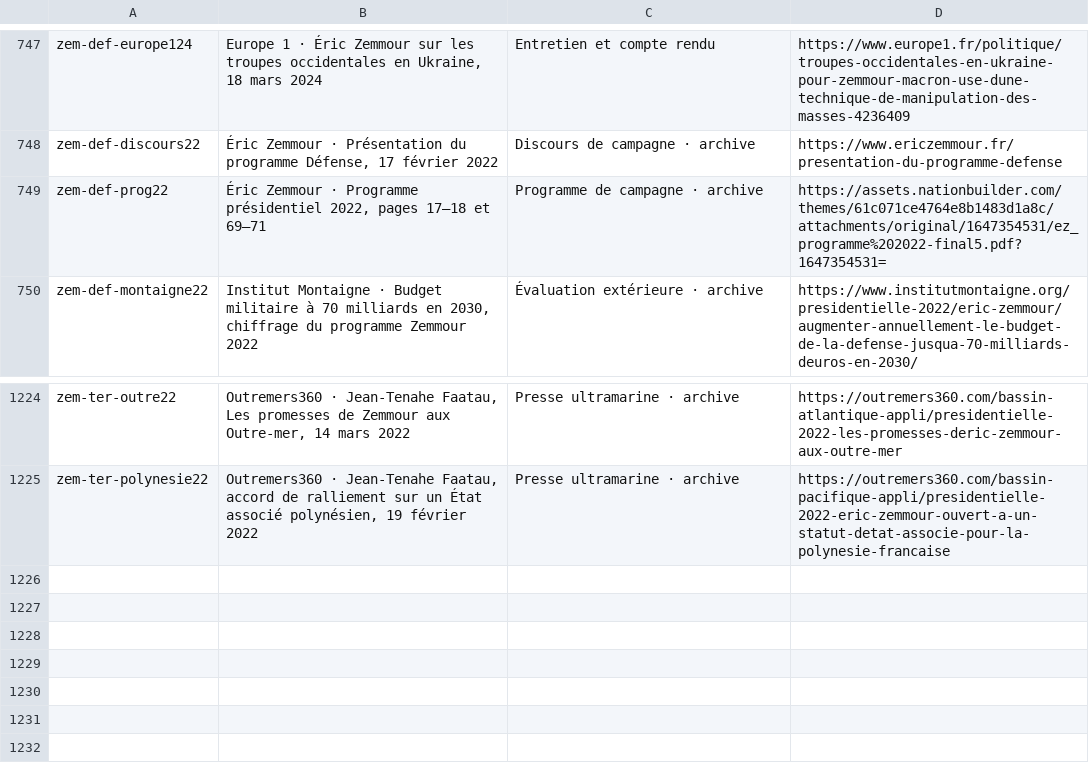
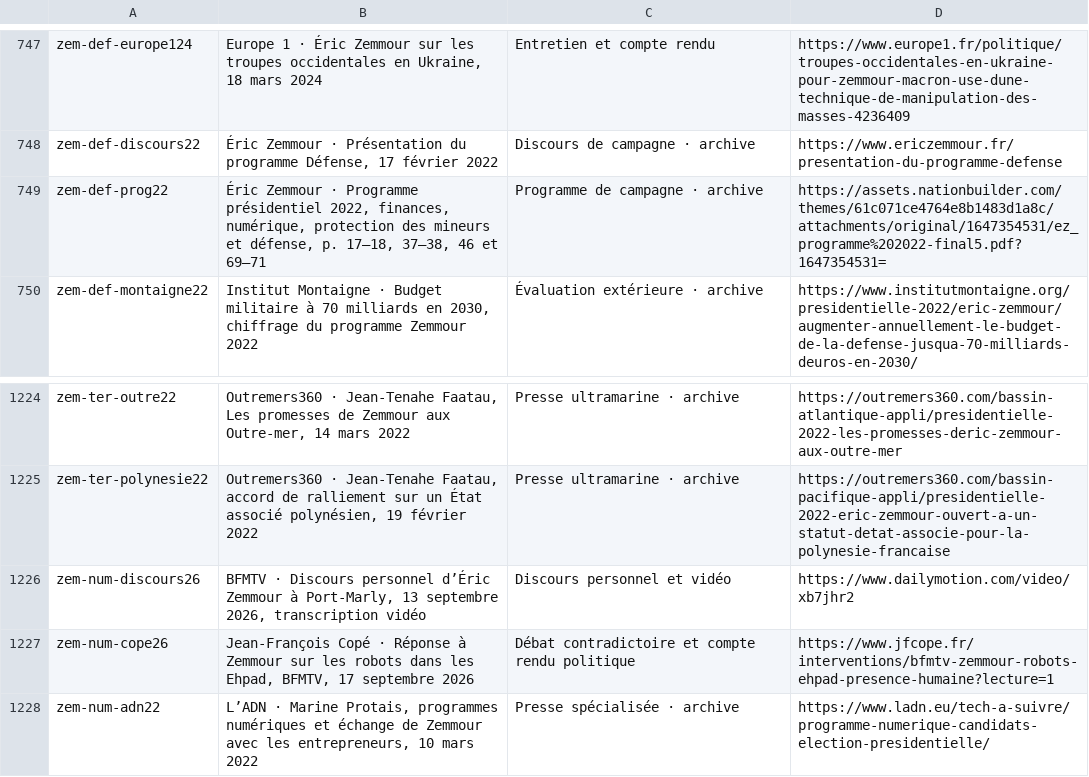
Before and after one commit to adrienconrath/pourquivoter, a TSV file: data/sources.tsv, drawn as a sheet; only a part is shown, gaps mark what is left out.

Commit message:
Détailler IA automatisation et souveraineté numérique Zemmour

```diff
--- a/data/sources.tsv
+++ b/data/sources.tsv
@@ -748,3 +748,3 @@ zem-def-europe124|Europe 1 · Éric Zemmour sur les troupes occidentales en Ukra
 zem-def-discours22|Éric Zemmour · Présentation du programme Défense, 17 février 2022|Discours de campagne · archive|https://www.ericzemmour.fr/presentation-du-programme-defense
-zem-def-prog22|Éric Zemmour · Programme présidentiel 2022, pages 17–18 et 69–71|Programme de campagne · archive|https://assets.nationbuilder.com/themes/61c071ce4764e8b1483d1a8c/attachments/original/1647354531/ez_programme%202022-final5.pdf?1647354531=
+zem-def-prog22|Éric Zemmour · Programme présidentiel 2022, finances, numérique, protection des mineurs et défense, p. 17–18, 37–38, 46 et 69–71|Programme de campagne · archive|https://assets.nationbuilder.com/themes/61c071ce4764e8b1483d1a8c/attachments/original/1647354531/ez_programme%202022-final5.pdf?1647354531=
 zem-def-montaigne22|Institut Montaigne · Budget militaire à 70 milliards en 2030, chiffrage du programme Zemmour 2022|Évaluation extérieure · archive|https://www.institutmontaigne.org/presidentielle-2022/eric-zemmour/augmenter-annuellement-le-budget-de-la-defense-jusqua-70-milliards-deuros-en-2030/
@@ -1225 +1225,4 @@ zem-ter-outre22|Outremers360 · Jean-Tenahe Faatau, Les promesses de Zemmour aux
 zem-ter-polynesie22|Outremers360 · Jean-Tenahe Faatau, accord de ralliement sur un État associé polynésien, 19 février 2022|Presse ultramarine · archive|https://outremers360.com/bassin-pacifique-appli/presidentielle-2022-eric-zemmour-ouvert-a-un-statut-detat-associe-pour-la-polynesie-francaise
+zem-num-discours26|BFMTV · Discours personnel d’Éric Zemmour à Port-Marly, 13 septembre 2026, transcription vidéo|Discours personnel et vidéo|https://www.dailymotion.com/video/xb7jhr2
+zem-num-cope26|Jean-François Copé · Réponse à Zemmour sur les robots dans les Ehpad, BFMTV, 17 septembre 2026|Débat contradictoire et compte rendu politique|https://www.jfcope.fr/interventions/bfmtv-zemmour-robots-ehpad-presence-humaine?lecture=1
+zem-num-adn22|L’ADN · Marine Protais, programmes numériques et échange de Zemmour avec les entrepreneurs, 10 mars 2022|Presse spécialisée · archive|https://www.ladn.eu/tech-a-suivre/programme-numerique-candidats-election-presidentielle/
```
Also changed, not shown: data/audit-couverture.tsv, data/recherches.tsv, 3 other files.
